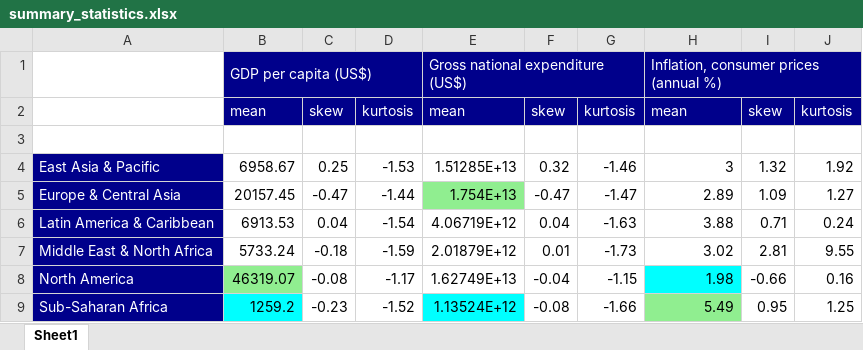
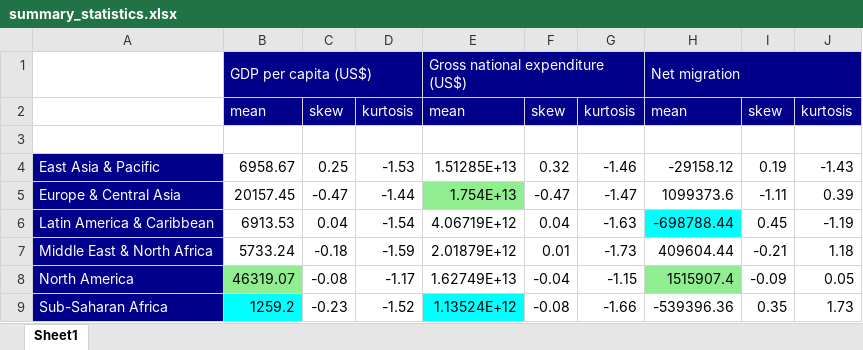
Before and after one commit to chidinma-godwin/statistics-and-trends, an Excel workbook: plots/summary_statistics.xlsx, sheet Sheet1, drawn as a sheet; values as stored, in another font and other column widths than the file's, no borders; the diff names each change by its address in the sheet, - before the commit and + after, or states it on an @@ line.

```diff
--- a/plots/summary_statistics.xlsx (sheet Sheet1)
+++ b/plots/summary_statistics.xlsx (sheet Sheet1)
-H1: Inflation, consumer prices (annual %)
+H1: Net migration
-H4: 3
+H4: -29158.12
-I4: 1.32
+I4: 0.19
-J4: 1.92
+J4: -1.43
-H5: 2.89
+H5: 1099373.6
-I5: 1.09
+I5: -1.11
-J5: 1.27
+J5: 0.39
-H6: 3.88
+H6: -698788.44
-H6 fill: none
+H6 fill: #00FFFF
-I6: 0.71
+I6: 0.45
-J6: 0.24
+J6: -1.19
-H7: 3.02
+H7: 409604.44
-I7: 2.81
+I7: -0.21
-J7: 9.55
+J7: 1.18
-H8: 1.98
+H8: 1515907.4
-H8 fill: #00FFFF
+H8 fill: #90EE90
-I8: -0.66
+I8: -0.09
-J8: 0.16
+J8: 0.05
-H9: 5.49
+H9: -539396.36
-H9 fill: #90EE90
+H9 fill: none
-I9: 0.95
+I9: 0.35
-J9: 1.25
+J9: 1.73
```
Also changed, not shown: 12 other files.
